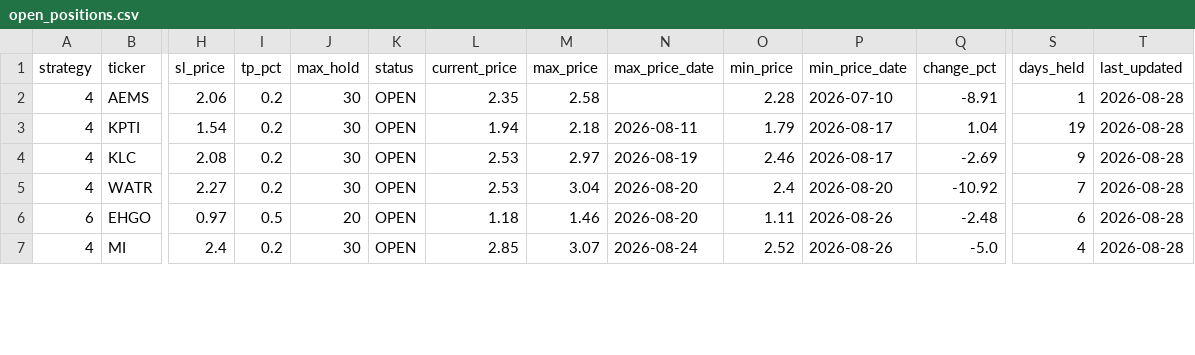
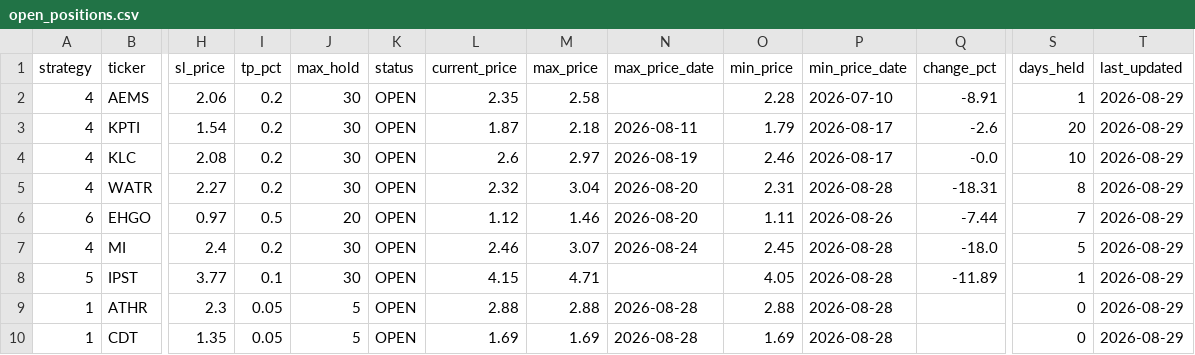
Before and after one commit to jayc950807/surge-scanner, a CSV file: data/open_positions.csv, drawn as a sheet; only a part is shown, gaps mark what is left out; rows hold the shown columns only; the diff covers the shown part only; the diff names each change by its address in the sheet, - before the commit and + after, or states it on an @@ line.

```diff
--- a/data/open_positions.csv
+++ b/data/open_positions.csv
-T2:T7 (last_updated): 2026-08-28
+T2:T7 (last_updated): 2026-08-29
-L3 (current_price): 1.94
+L3 (current_price): 1.87
-Q3 (change_pct): 1.04
+Q3 (change_pct): -2.6
-S3 (days_held): 19
+S3 (days_held): 20
-L4 (current_price): 2.53
+L4 (current_price): 2.6
-Q4 (change_pct): -2.69
+Q4 (change_pct): -0.0
-S4 (days_held): 9
+S4 (days_held): 10
-L5 (current_price): 2.53
+L5 (current_price): 2.32
-O5 (min_price): 2.4
+O5 (min_price): 2.31
-P5 (min_price_date): 2026-08-20
+P5 (min_price_date): 2026-08-28
-Q5 (change_pct): -10.92
+Q5 (change_pct): -18.31
-S5 (days_held): 7
+S5 (days_held): 8
-L6 (current_price): 1.18
+L6 (current_price): 1.12
-Q6 (change_pct): -2.48
+Q6 (change_pct): -7.44
-S6 (days_held): 6
+S6 (days_held): 7
-L7 (current_price): 2.85
+L7 (current_price): 2.46
-O7 (min_price): 2.52
+O7 (min_price): 2.45
-P7 (min_price_date): 2026-08-26
+P7 (min_price_date): 2026-08-28
-Q7 (change_pct): -5.0
+Q7 (change_pct): -18.0
-S7 (days_held): 4
+S7 (days_held): 5
+row 8: 5 | IPST | 3.77 | 0.1 | 30 | OPEN | 4.15 | 4.71 |  | 4.05 | 2026-08-28 | -11.89 | 1 | 2026-08-29
+row 9: 1 | ATHR | 2.3 | 0.05 | 5 | OPEN | 2.88 | 2.88 | 2026-08-28 | 2.88 | 2026-08-28 |  | 0 | 2026-08-29
+row 10: 1 | CDT | 1.35 | 0.05 | 5 | OPEN | 1.69 | 1.69 | 2026-08-28 | 1.69 | 2026-08-28 |  | 0 | 2026-08-29
```
Also changed, not shown: 1 added row, 1 removed row and 54 edited cells elsewhere in this file, data/closed_positions.csv, data/history.csv, 3 other files.
